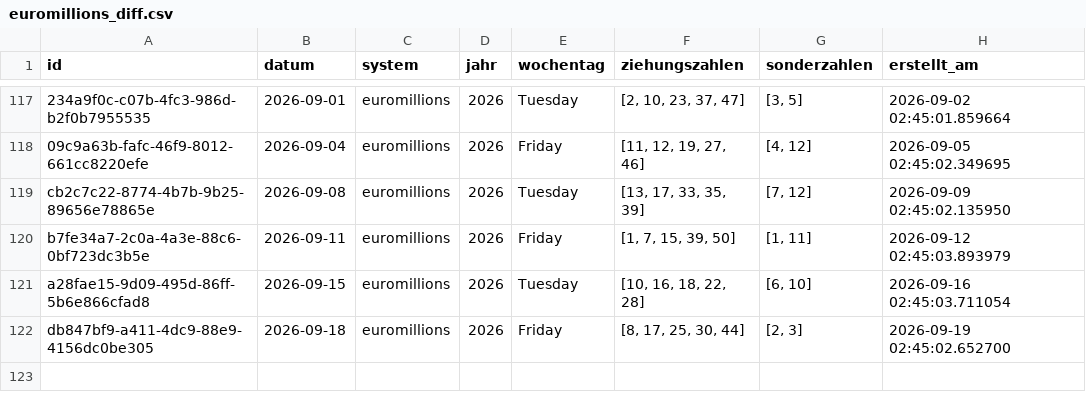
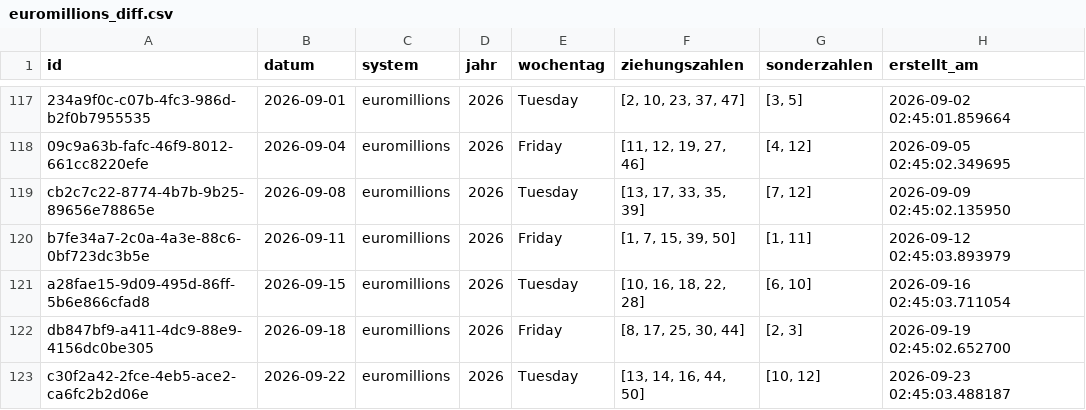
Before and after one commit to braamane/lotto, a CSV file: euromillions_diff.csv, drawn as a sheet; only a part is shown, gaps mark what is left out; the diff names each change by its address in the sheet, - before the commit and + after, or states it on an @@ line.

Commit message:
📤 Auto-Upload: neue Ziehungen für euromillions

```diff
--- a/euromillions_diff.csv
+++ b/euromillions_diff.csv
+row 123: c30f2a42-2fce-4eb5-ace2-ca6fc2b2d06e | 2026-09-22 | euromillions | 2026 | Tuesday | [13, 14, 16, 44, 50] | [10, 12] | 2026-09-23 02:45:03.488187
```
